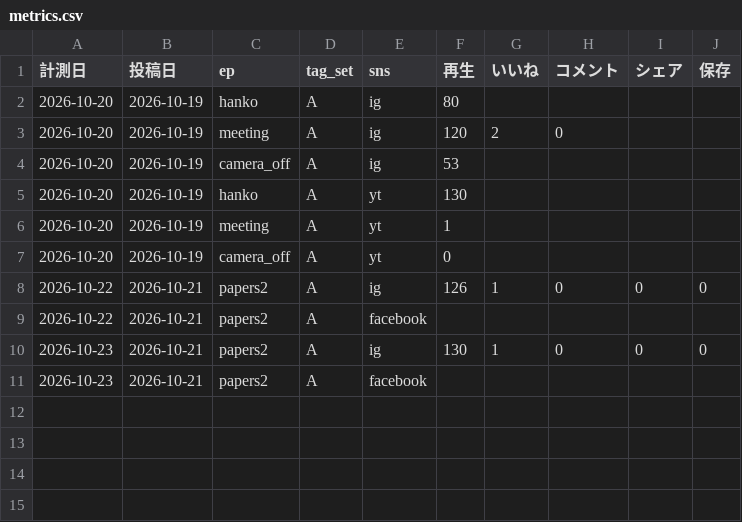
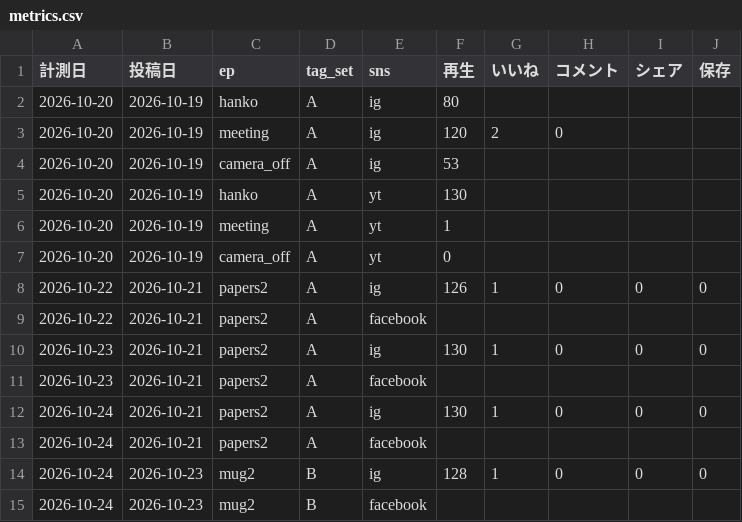
Before and after one commit to ibato-byte/renjill-auto, a CSV file: content/metrics.csv, drawn as a sheet.

Commit message:
metrics: 2026-10-24

```diff
--- a/content/metrics.csv
+++ b/content/metrics.csv
@@ -11 +11,5 @@
 2026-10-23,2026-10-21,papers2,A,facebook,,,,,
+2026-10-24,2026-10-21,papers2,A,ig,130,1,0,0,0
+2026-10-24,2026-10-21,papers2,A,facebook,,,,,
+2026-10-24,2026-10-23,mug2,B,ig,128,1,0,0,0
+2026-10-24,2026-10-23,mug2,B,facebook,,,,,
```
Also changed, not shown: content/followers.csv.
